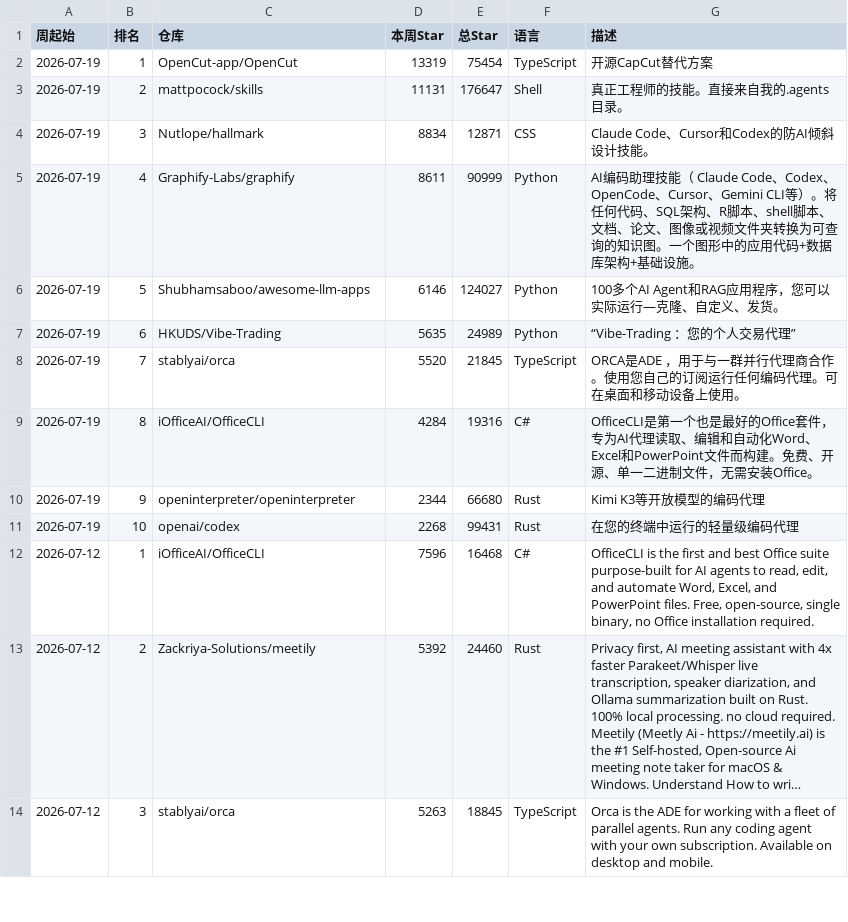
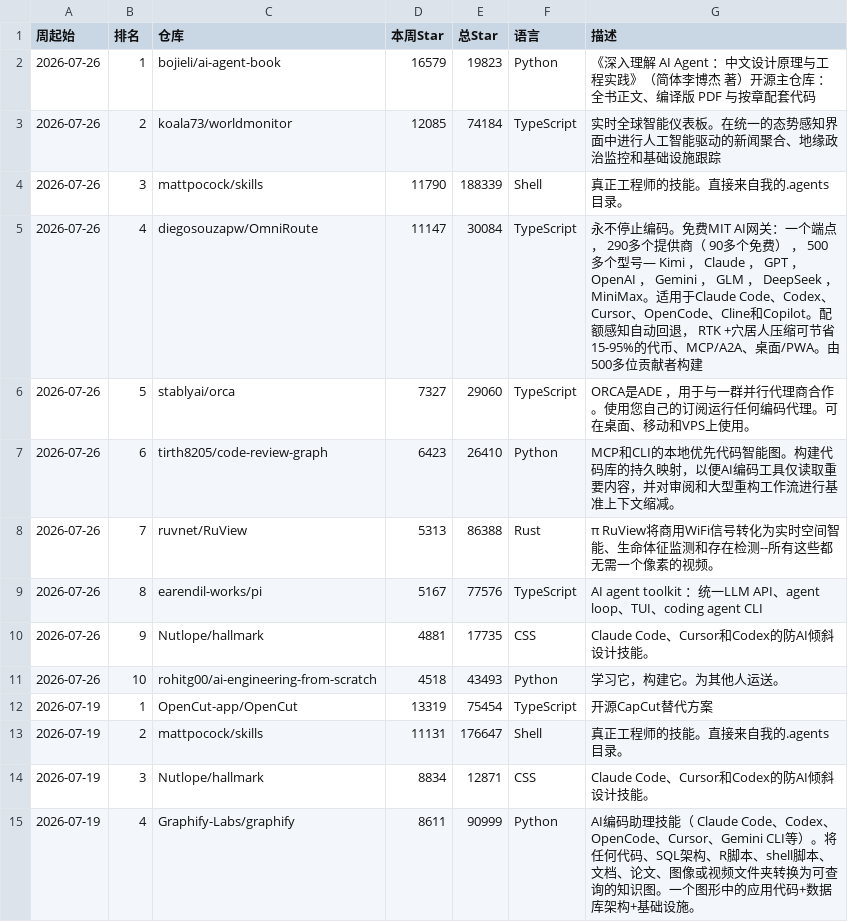
Before and after one commit to xiao0001680/weekly-trending, a CSV file: data/trending_export.csv, drawn as a sheet; only a part is shown; the shorter side is filled out with more unchanged rows; long unchanged cells end in …; the diff names each change by its address in the sheet, - before the commit and + after, or states it on an @@ line.

```diff
--- a/data/trending_export.csv
+++ b/data/trending_export.csv
+row 2: 2026-07-26 | 1 | bojieli/ai-agent-book | 16579 | 19823 | Python | 《深入理解 AI Agent ：中文设计原理与工程实践》（简体李博杰 著）开源主仓库 ：全书正文、编译版 PDF 与按章配套代码
+row 3: 2026-07-26 | 2 | koala73/worldmonitor | 12085 | 74184 | TypeScript | 实时全球智能仪表板。在统一的态势感知界面中进行人工智能驱动的新闻聚合、地缘政治监控和基础设施跟踪
+row 4: 2026-07-26 | 3 | mattpocock/skills | 11790 | 188339 | Shell | 真正工程师的技能。直接来自我的.agents目录。
+row 5: 2026-07-26 | 4 | diegosouzapw/OmniRoute | 11147 | 30084 | TypeScript | 永不停止编码。免费MIT AI网关：一个端点， 290多个提供商（ 90多个免费） ， 500多个型号— Kimi ， Claude ， GPT ， OpenAI ， Gemini ， GLM ， DeepSeek ， MiniMax。适用于Claude Code、Codex、Cursor、OpenCode、Cline和Copilot。配额感知自动回退， RTK +穴居人压缩可节省15-95%的代币、MCP/A2A、桌面/PWA。由500多位贡献者构建
+row 6: 2026-07-26 | 5 | stablyai/orca | 7327 | 29060 | TypeScript | ORCA是ADE ，用于与一群并行代理商合作。使用您自己的订阅运行任何编码代理。可在桌面、移动和VPS上使用。
+row 7: 2026-07-26 | 6 | tirth8205/code-review-graph | 6423 | 26410 | Python | MCP和CLI的本地优先代码智能图。构建代码库的持久映射，以便AI编码工具仅读取重要内容，并对审阅和大型重构工作流进行基准上下文缩减。
+row 8: 2026-07-26 | 7 | ruvnet/RuView | 5313 | 86388 | Rust | π RuView将商用WiFi信号转化为实时空间智能、生命体征监测和存在检测--所有这些都无需一个像素的视频。
+row 9: 2026-07-26 | 8 | earendil-works/pi | 5167 | 77576 | TypeScript | AI agent toolkit ：统一LLM API、agent loop、TUI、coding agent CLI
+row 10: 2026-07-26 | 9 | Nutlope/hallmark | 4881 | 17735 | CSS | Claude Code、Cursor和Codex的防AI倾斜设计技能。
+row 11: 2026-07-26 | 10 | rohitg00/ai-engineering-from-scratch | 4518 | 43493 | Python | 学习它，构建它。为其他人运送。
```
Also changed, not shown: 1 other file.
